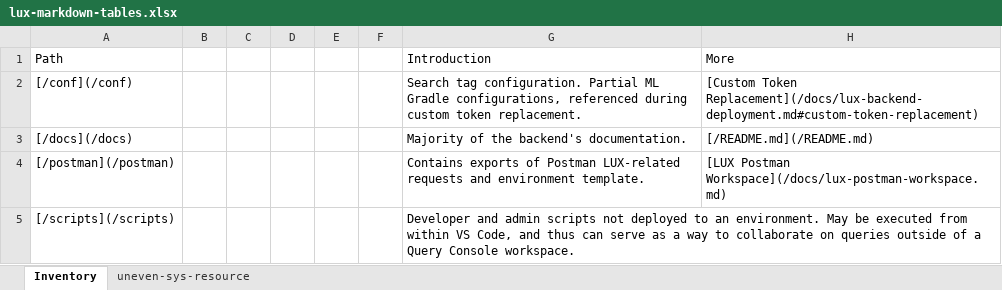
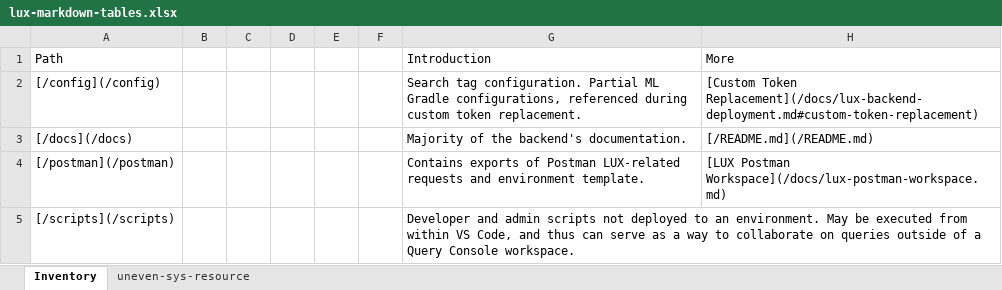
Before and after one commit to project-lux/lux-marklogic, an Excel workbook: docs/lux-markdown-tables.xlsx, sheet Inventory, drawn as a sheet; only a part is shown; values as stored, in another font and other column widths than the file's, no borders; the diff names each change by its address in the sheet, - before the commit and + after, or states it on an @@ line.

Commit message:
Fixed some markdown links.

```diff
--- a/docs/lux-markdown-tables.xlsx (sheet Inventory)
+++ b/docs/lux-markdown-tables.xlsx (sheet Inventory)
-A2: [/conf](/conf)
+A2: [/config](/config)
```
Also changed, not shown: 8 other files.
